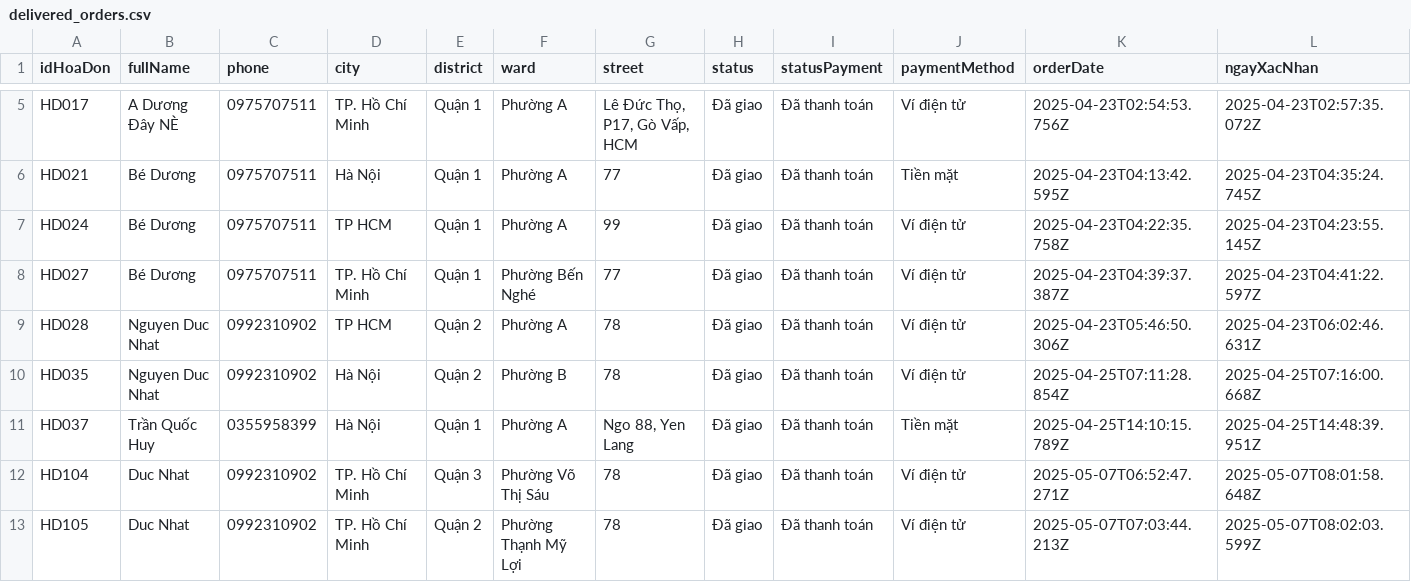
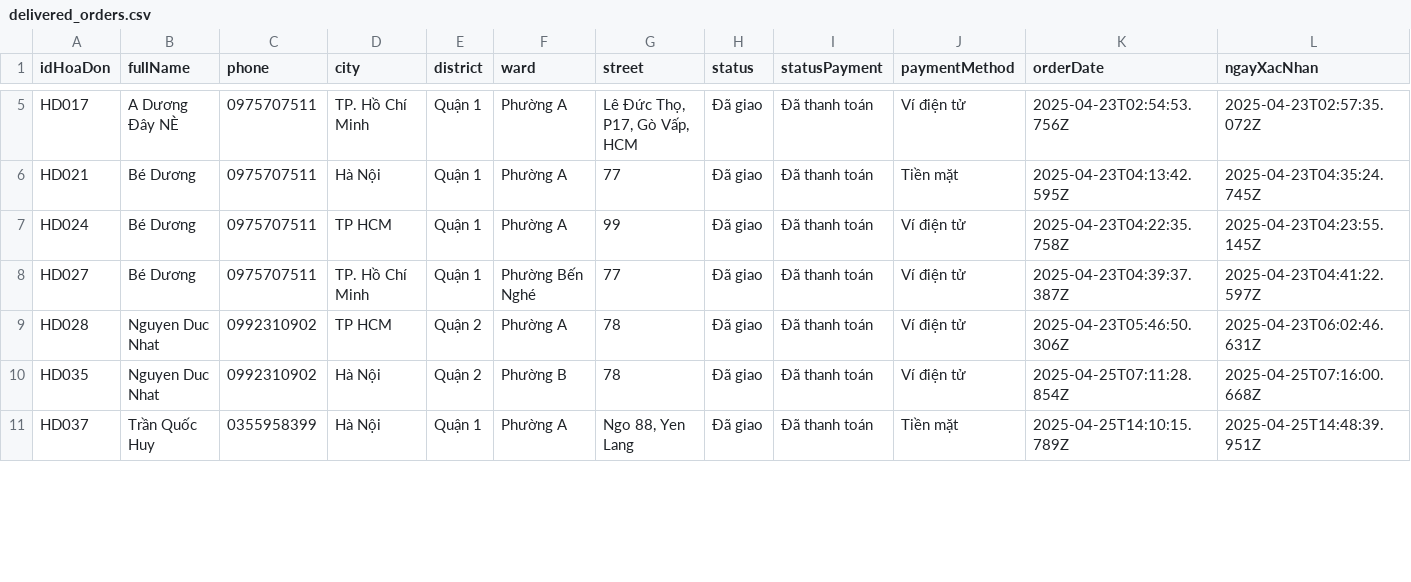
Before and after one commit to DucNhat03/SoftwareArchitecture_HDNDStore, a CSV file: BE-HDNDStore/admin-service/exports/delivered_orders.csv, drawn as a sheet; only a part is shown, gaps mark what is left out; rows hold the shown columns only; the diff covers the shown part only; the diff names each change by its address in the sheet, - before the commit and + after, or states it on an @@ line.

```diff
--- a/BE-HDNDStore/admin-service/exports/delivered_orders.csv
+++ b/BE-HDNDStore/admin-service/exports/delivered_orders.csv
-row 12: HD104 | Duc Nhat | 0992310902 | TP. Hồ Chí Minh | Quận 3 | Phường Võ Thị Sáu | 78 | Đã giao | Đã thanh toán | Ví điện tử | 2025-05-07T06:52:47.271Z | 2025-05-07T08:01:58.648Z
-row 13: HD105 | Duc Nhat | 0992310902 | TP. Hồ Chí Minh | Quận 2 | Phường Thạnh Mỹ Lợi | 78 | Đã giao | Đã thanh toán | Ví điện tử | 2025-05-07T07:03:44.213Z | 2025-05-07T08:02:03.599Z
```
Also changed, not shown: 8 edited cells elsewhere in this file, 7 other files.
